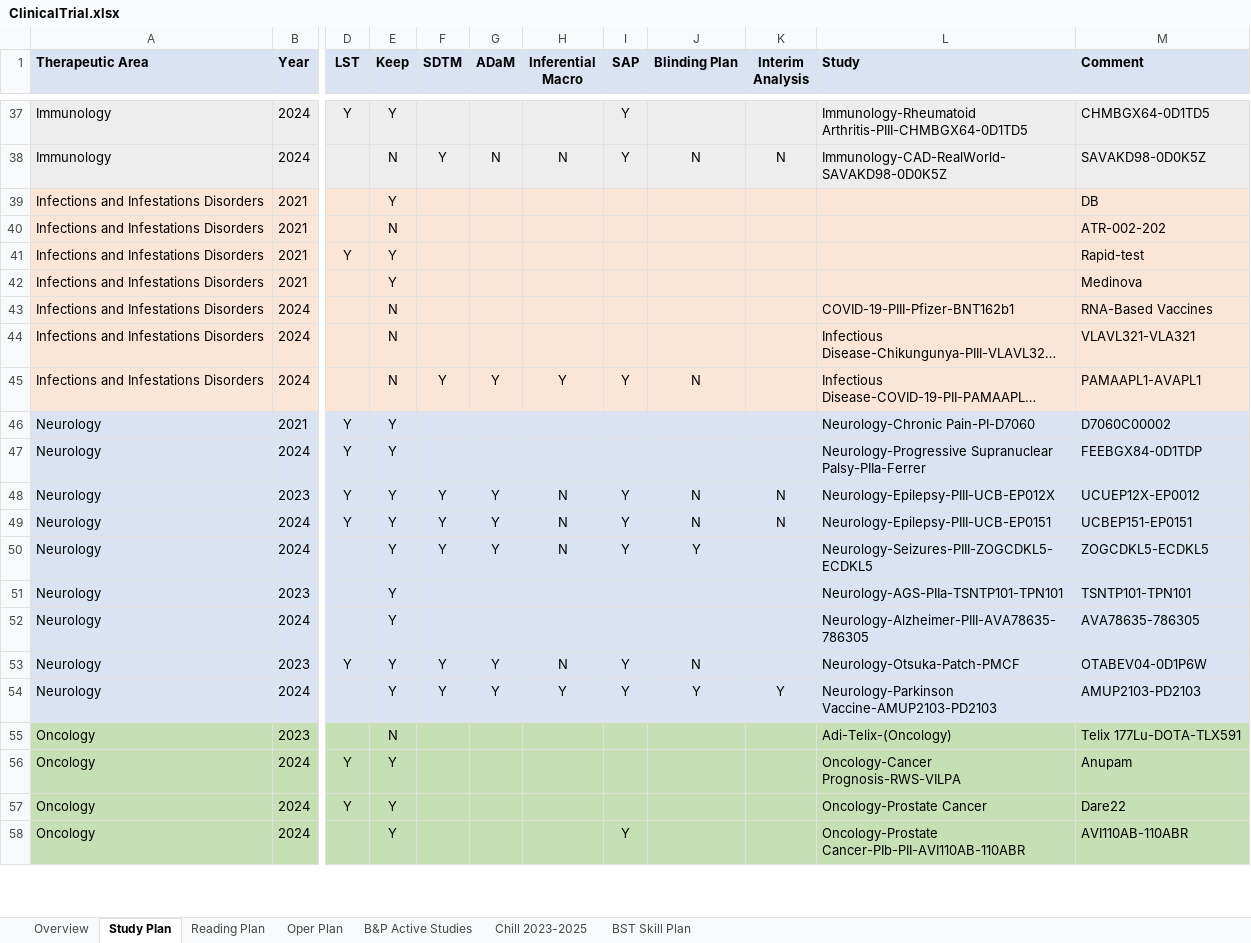
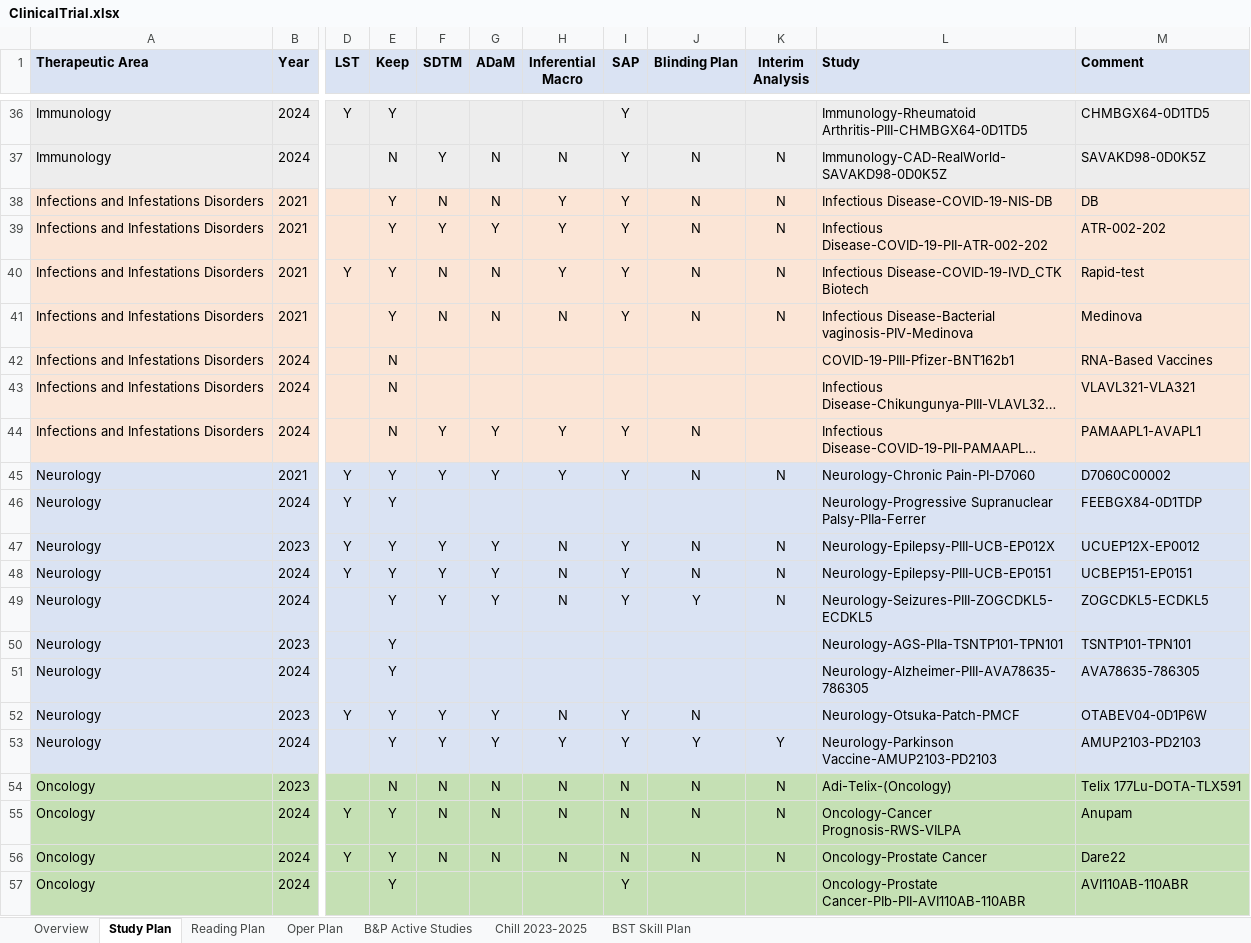
Before and after one commit to Zehuibai/Zehuibai.github.io, an Excel workbook: 01_ClinicalTrials/ClinicalTrial.xlsx, sheet Study Plan, drawn as a sheet; only a part is shown, gaps mark what is left out; long unchanged cells end in …; values as stored, in another font and other column widths than the file's, no borders; addresses are those after the commit; the diff covers the shown part only; the diff names each change by its address in the sheet, - before the commit and + after, or states it on an @@ line.

Commit message:
update

```diff
--- a/01_ClinicalTrials/ClinicalTrial.xlsx (sheet Study Plan)
+++ b/01_ClinicalTrials/ClinicalTrial.xlsx (sheet Study Plan)
-F38 (SDTM): (empty)
+F38 (SDTM): N
-G38 (ADaM): (empty)
+G38 (ADaM): N
-H38:H40 (Inferential Macro): (empty)
+H38:H40 (Inferential Macro): Y
-I38:I41 (SAP): (empty)
+I38:I41 (SAP): Y
-J38:J41 (Blinding Plan): (empty)
+J38:J41 (Blinding Plan): N
-K38:K41 (Interim Analysis): (empty)
+K38:K41 (Interim Analysis): N
-L38 (Study): (empty)
+L38 (Study): Infectious Disease-COVID-19-NIS-DB
-E39 (Keep): N
+E39 (Keep): Y
-F39 (SDTM): (empty)
+F39 (SDTM): Y
-G39 (ADaM): (empty)
+G39 (ADaM): Y
-L39 (Study): (empty)
+L39 (Study): Infectious Disease-COVID-19-PII-ATR-002-202
-F40:F41 (SDTM): (empty)
+F40:F41 (SDTM): N
-G40:G41 (ADaM): (empty)
+G40:G41 (ADaM): N
-L40 (Study): (empty)
+L40 (Study): Infectious Disease-COVID-19-IVD_CTK Biotech
-H41 (Inferential Macro): (empty)
+H41 (Inferential Macro): N
-L41 (Study): (empty)
+L41 (Study): Infectious Disease-Bacterial vaginosis-PIV-Medinova
-F45 (SDTM): (empty)
+F45 (SDTM): Y
-G45 (ADaM): (empty)
+G45 (ADaM): Y
-H45 (Inferential Macro): (empty)
+H45 (Inferential Macro): Y
-I45 (SAP): (empty)
+I45 (SAP): Y
-J45 (Blinding Plan): (empty)
+J45 (Blinding Plan): N
-K45 (Interim Analysis): (empty)
+K45 (Interim Analysis): N
-K49 (Interim Analysis): (empty)
+K49 (Interim Analysis): N
-F54:F56 (SDTM): (empty)
+F54:F56 (SDTM): N
-G54:G56 (ADaM): (empty)
+G54:G56 (ADaM): N
-H54:H56 (Inferential Macro): (empty)
+H54:H56 (Inferential Macro): N
-I54:I56 (SAP): (empty)
+I54:I56 (SAP): N
-J54:J56 (Blinding Plan): (empty)
+J54:J56 (Blinding Plan): N
-K54:K56 (Interim Analysis): (empty)
+K54:K56 (Interim Analysis): N
```
Also changed, not shown: 1 removed row and 251 edited cells elsewhere in this sheet, sheet Overview, formulas that keep their value.
